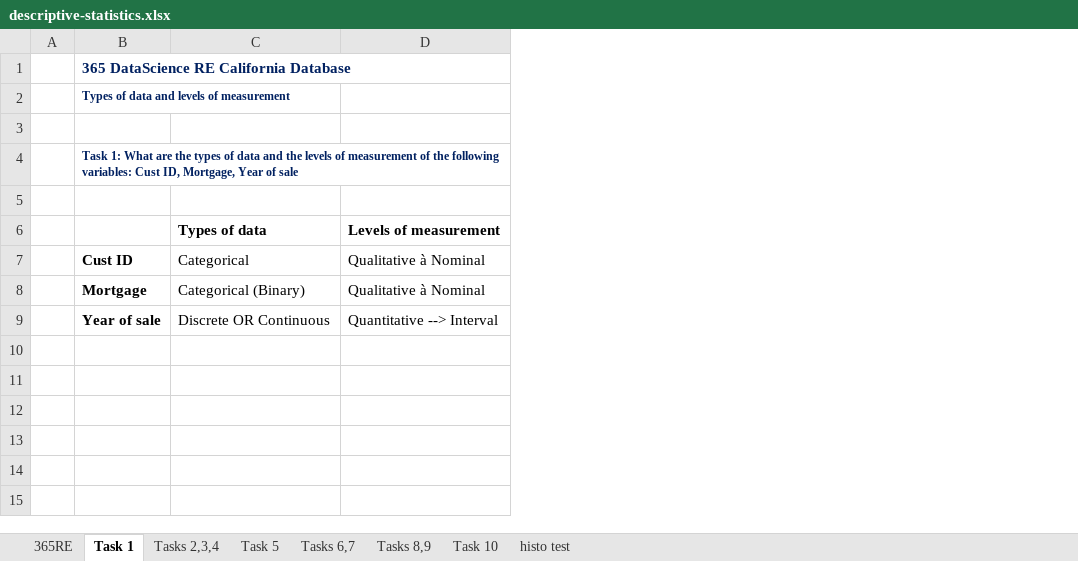
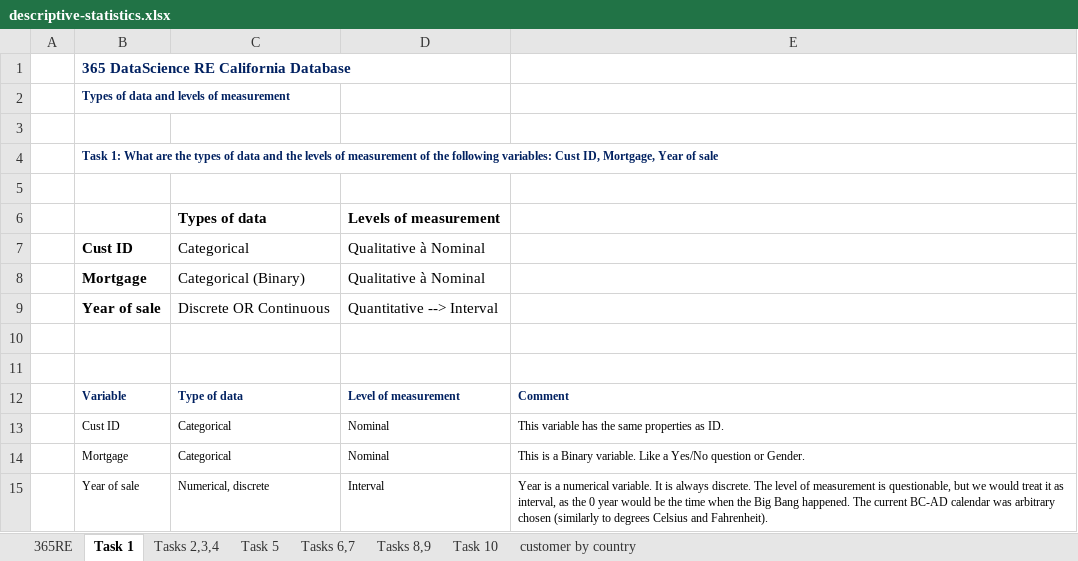
Before and after one commit to mohamedisakr/statistics-4-data-science-business-analysis, an Excel workbook: 03-descriptive statistics/descriptive-statistics.xlsx, sheet Task 1, drawn as a sheet; values as stored, in another font and other column widths than the file's, no borders; the diff names each change by its address in the sheet, - before the commit and + after, or states it on an @@ line.

```diff
--- a/03-descriptive statistics/descriptive-statistics.xlsx (sheet Task 1)
+++ b/03-descriptive statistics/descriptive-statistics.xlsx (sheet Task 1)
-sheet tab: histo test
+sheet tab: customer by country
+column E, empty
+row 10: (empty)
+row 11: (empty)
+row 12:  | Variable | Type of data | Level of measurement | Comment
+row 13:  | Cust ID | Categorical | Nominal | This variable has the same properties as ID.
+row 14:  | Mortgage | Categorical | Nominal | This is a Binary variable. Like a Yes/No question or Gender.
+row 15:  | Year of sale | Numerical, discrete | Interval | Year is a numerical variable. It is always discrete. The level of measurement is questionable, but we would treat it as interval, as the 0 year would be the time when the Big Bang happened. The current BC-AD calendar was arbitrary chosen (similarly to degrees Celsius and Fahrenheit).
```
Also changed, not shown: sheet Tasks 6,7, sheet 365RE, charts or pictures.
